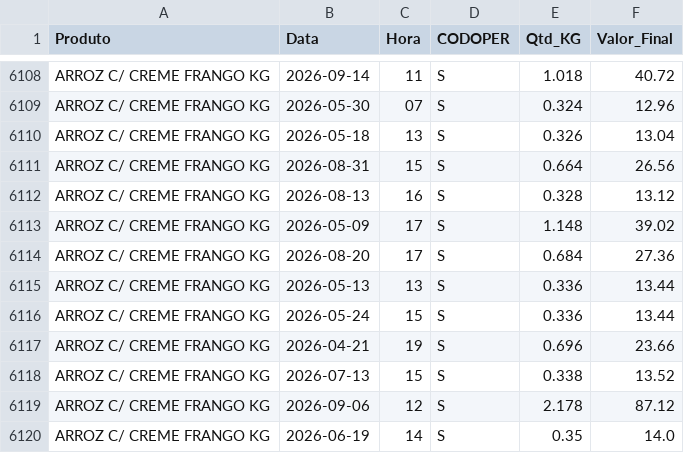
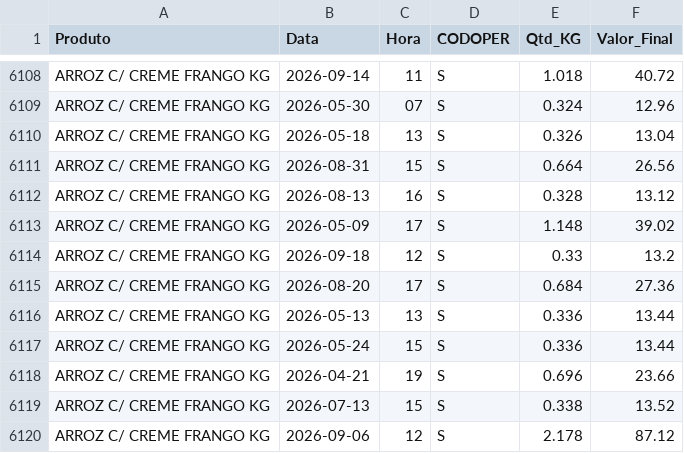
Before and after one commit to hadassagarcia/RotiFluxo, a CSV file: vendas_filial2.csv, drawn as a sheet; only a part is shown, gaps mark what is left out; the shorter side is filled out with more unchanged rows; the diff names each change by its address in the sheet, - before the commit and + after, or states it on an @@ line.

Commit message:
Atualização de Performance

```diff
--- a/vendas_filial2.csv
+++ b/vendas_filial2.csv
+row 6114: ARROZ C/ CREME FRANGO KG | 2026-09-18 | 12 | S | 0.33 | 13.2
```
